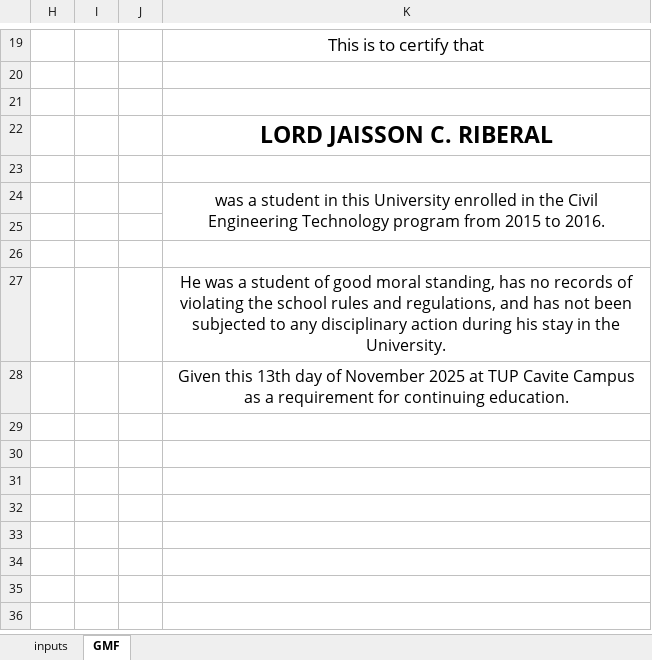
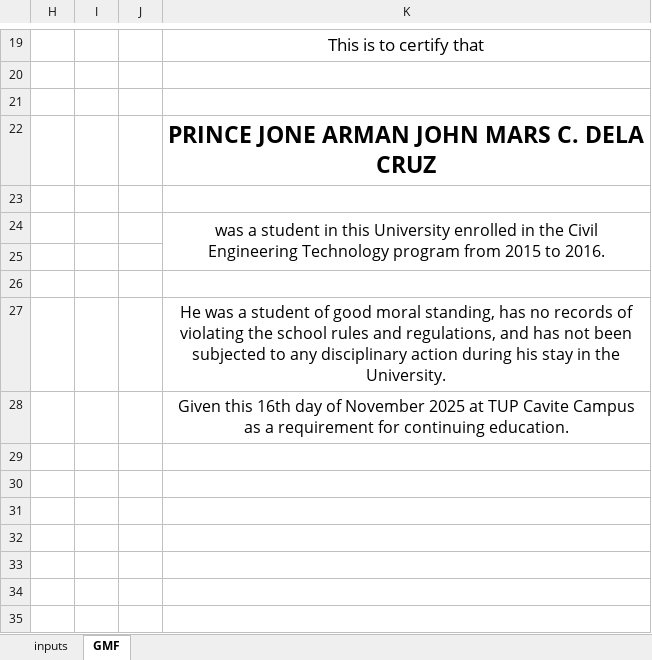
Before and after one commit to nekyohiji/thesis_osa, an Excel workbook: myapp/cert_templates/good-moral-form.xlsx, sheet GMF, drawn as a sheet; only a part is shown, gaps mark what is left out; the shorter side is filled out with more unchanged rows; values as stored, in another font and other column widths than the file's, no borders; charts and pictures not drawn; the diff names each change by its address in the sheet, - before the commit and + after, or states it on an @@ line.

```diff
--- a/myapp/cert_templates/good-moral-form.xlsx (sheet GMF)
+++ b/myapp/cert_templates/good-moral-form.xlsx (sheet GMF)
-K22: LORD JAISSON C. RIBERAL
+K22: PRINCE JONE ARMAN JOHN MARS C. DELA CRUZ
-K28: Given this 13th day of…
+K28: Given this 16th day of…
```
Also changed, not shown: sheet inputs, charts or pictures, myapp/cert_templates/Acknowledgement-Receipt-Form.xlsx, 11 other files.
